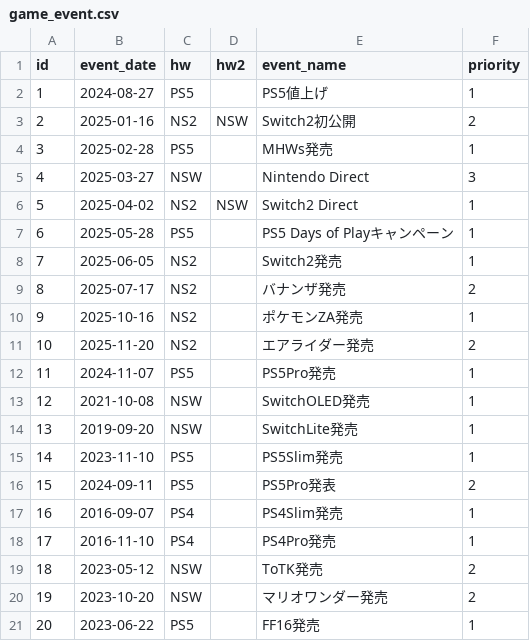
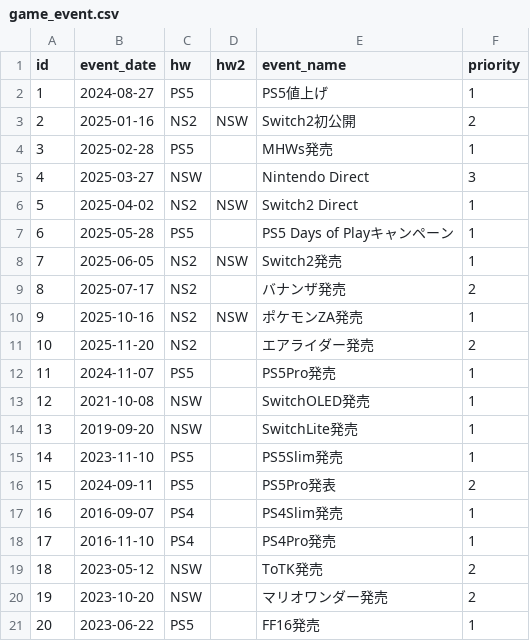
Before and after one commit to hidenden/gamedata, a CSV file: database/event/game_event.csv, drawn as a sheet.

```diff
--- a/database/event/game_event.csv
+++ b/database/event/game_event.csv
@@ -7,5 +7,5 @@ id,event_date,hw,hw2,event_name,priority
 6,2025-05-28,PS5,,PS5 Days of Playキャンペーン,1
-7,2025-06-05,NS2,,Switch2発売,1
+7,2025-06-05,NS2,NSW,Switch2発売,1
 8,2025-07-17,NS2,,バナンザ発売,2
-9,2025-10-16,NS2,,ポケモンZA発売,1
+9,2025-10-16,NS2,NSW,ポケモンZA発売,1
 10,2025-11-20,NS2,,エアライダー発売,2
```
Also changed, not shown: 1 other file.
